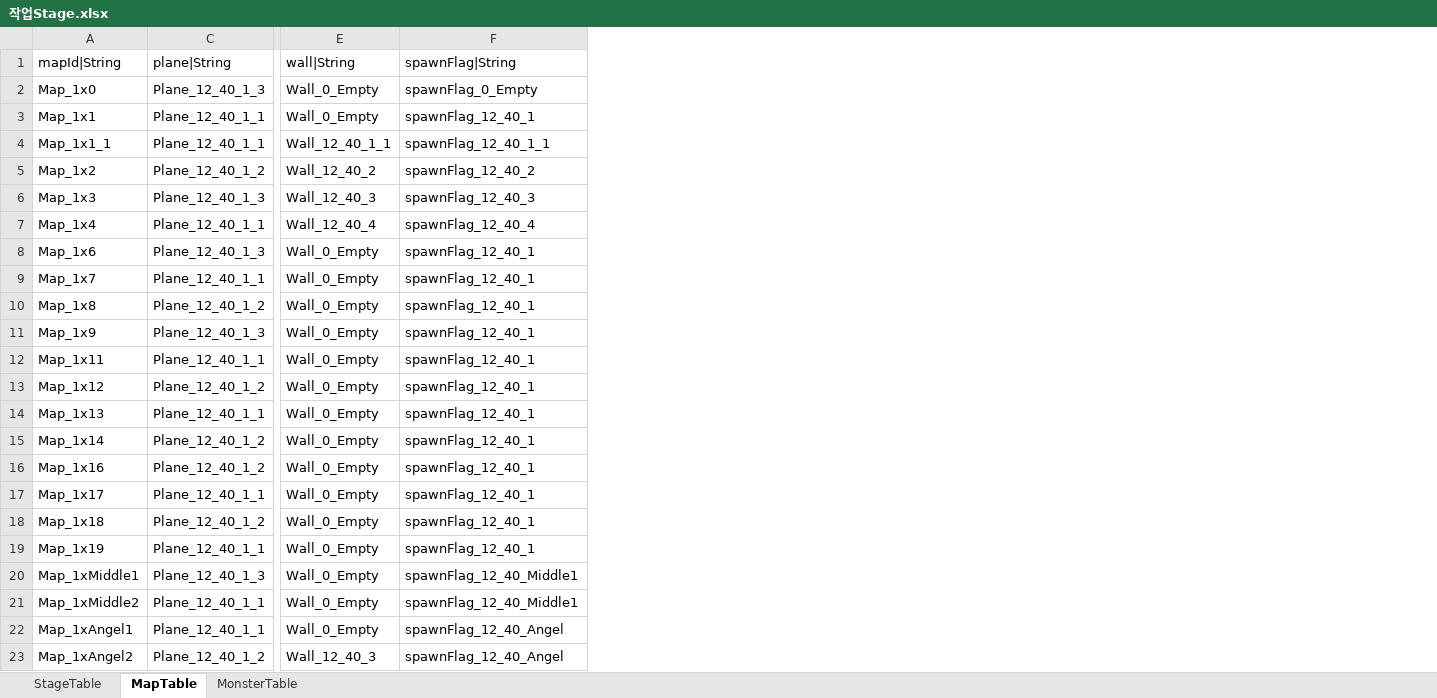
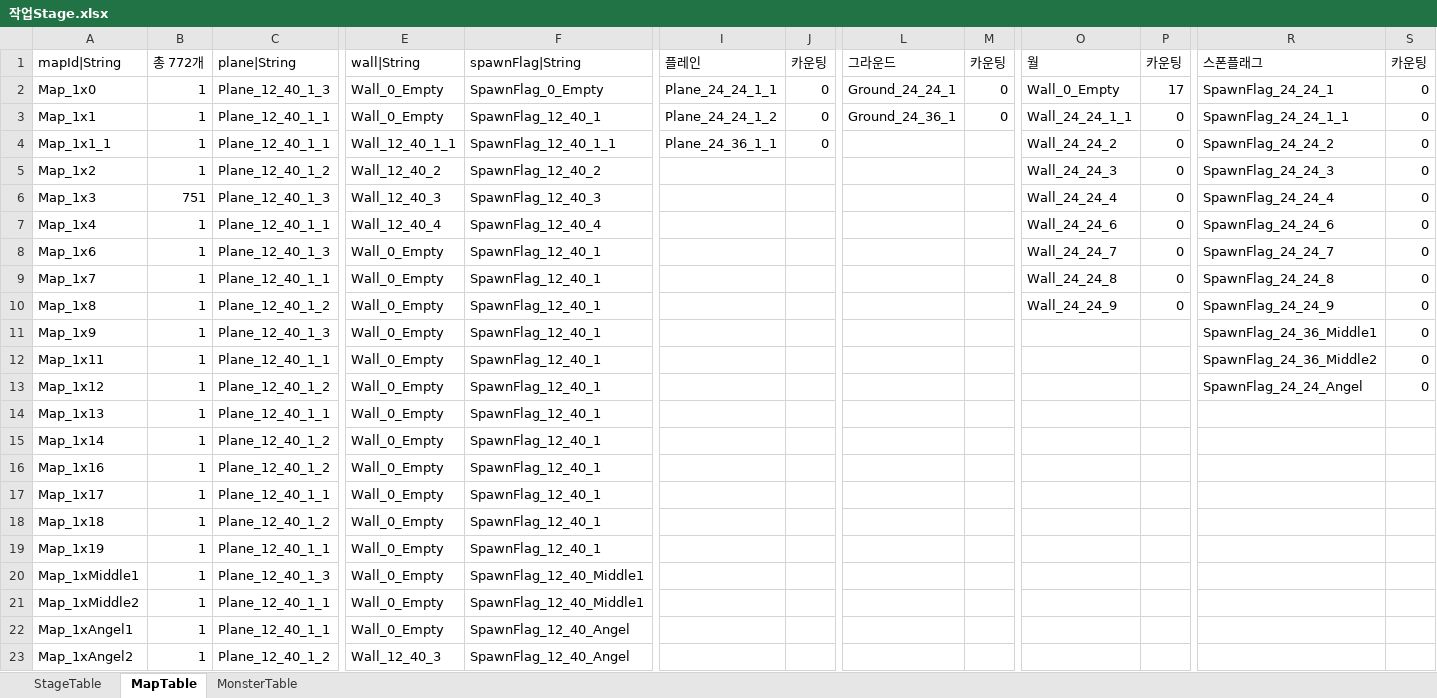
Before and after one commit to hayannal/ProjectNoname, an Excel workbook: Excel/작업Stage.xlsx, sheet MapTable, drawn as a sheet; only a part is shown, gaps mark what is left out; values as stored, in another font and other column widths than the file's, no borders; the diff names each change by its address in the sheet, - before the commit and + after, or states it on an @@ line.

Commit message:
스폰플래그의 대소문자 변경

```diff
--- a/Excel/작업Stage.xlsx (sheet MapTable)
+++ b/Excel/작업Stage.xlsx (sheet MapTable)
@@ column B (총 772개) unhidden, rows 2-23: 1 | 1 | 1 | 1 | 751 | 1 | 1 | 1 | 1 | 1 | 1 | 1 | 1 | 1 | 1 | 1 | 1 | 1 | 1 | 1 | 1 | 1 @@
@@ column I (플레인) unhidden, rows 2-4: Plane_24_24_1_1 | Plane_24_24_1_2 | Plane_24_36_1_1 @@
@@ column J (카운팅) unhidden, rows 2-4: all 0 @@
@@ column L (그라운드) unhidden, rows 2-3: Ground_24_24_1 | Ground_24_36_1 @@
@@ column M (카운팅) unhidden, rows 2-3: 0 | 0 @@
@@ column O (월) unhidden, rows 2-10: Wall_0_Empty | Wall_24_24_1_1 | Wall_24_24_2 | Wall_24_24_3 | Wall_24_24_4 | Wall_24_24_6 | Wall_24_24_7 | Wall_24_24_8 | Wall_24_24_9 @@
@@ column P (카운팅) unhidden, rows 2-10: 17 | 0 | 0 | 0 | 0 | 0 | 0 | 0 | 0 @@
@@ column R (스폰플래그) unhidden, rows 2-13: SpawnFlag_24_24_1 | SpawnFlag_24_24_1_1 | SpawnFlag_24_24_2 | SpawnFlag_24_24_3 | SpawnFlag_24_24_4 | SpawnFlag_24_24_6 | SpawnFlag_24_24_7 | SpawnFlag_24_24_8 | SpawnFlag_24_24_9 | SpawnFlag_24_36_Middle1 | SpawnFlag_24_36_Middle2 | SpawnFlag_24_24_Angel @@
@@ column S (카운팅) unhidden, rows 2-13: all 0 @@
-F2 (spawnFlag|String): spawnFlag_0_Empty
+F2 (spawnFlag|String): SpawnFlag_0_Empty
-F3 (spawnFlag|String): spawnFlag_12_40_1
+F3 (spawnFlag|String): SpawnFlag_12_40_1
-F4 (spawnFlag|String): spawnFlag_12_40_1_1
+F4 (spawnFlag|String): SpawnFlag_12_40_1_1
-F5 (spawnFlag|String): spawnFlag_12_40_2
+F5 (spawnFlag|String): SpawnFlag_12_40_2
-F6 (spawnFlag|String): spawnFlag_12_40_3
+F6 (spawnFlag|String): SpawnFlag_12_40_3
-F7 (spawnFlag|String): spawnFlag_12_40_4
+F7 (spawnFlag|String): SpawnFlag_12_40_4
-F8:F19 (spawnFlag|String): spawnFlag_12_40_1
+F8:F19 (spawnFlag|String): SpawnFlag_12_40_1
-F20:F21 (spawnFlag|String): spawnFlag_12_40_Middle1
+F20:F21 (spawnFlag|String): SpawnFlag_12_40_Middle1
-F22:F23 (spawnFlag|String): spawnFlag_12_40_Angel
+F22:F23 (spawnFlag|String): SpawnFlag_12_40_Angel
```
Also changed, not shown: hidden cells, Excel/Stage.xlsx.
